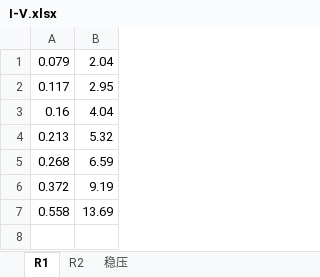
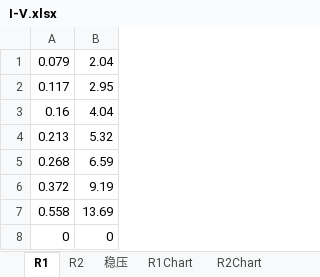
Before and after one commit to AgFlore/GeneralPhysicsLab, an Excel workbook: I-V/I-V.xlsx, sheet R1, drawn as a sheet; values as stored, in another font and other column widths than the file's, no borders; the diff names each change by its address in the sheet, - before the commit and + after, or states it on an @@ line.

```diff
--- a/I-V/I-V.xlsx (sheet R1)
+++ b/I-V/I-V.xlsx (sheet R1)
+sheet tab: R1Chart
+sheet tab: R2Chart
+row 8: 0 | 0
```
Also changed, not shown: sheet R2, sheet 稳压, other sheet tabs, charts or pictures, 4 other files.
